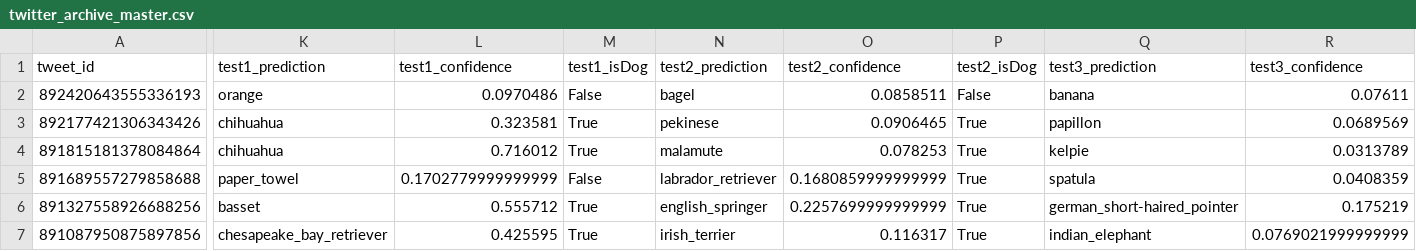
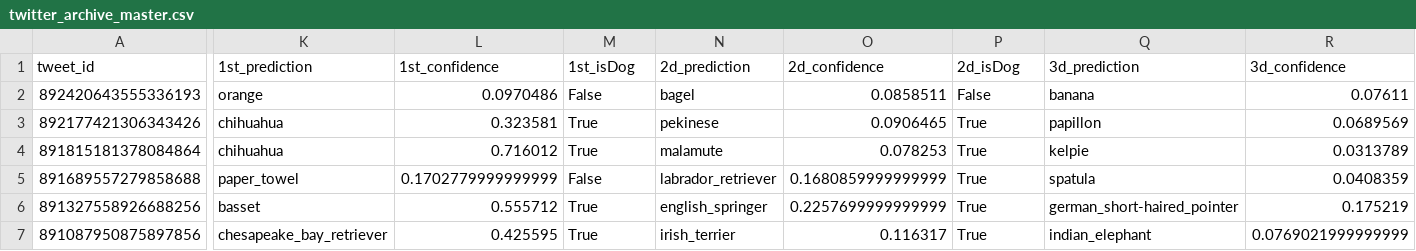
Before and after one commit to elis-wind/Udacity, a CSV file: Data-analyst/08.Dog-rates/twitter_archive_master.csv, drawn as a sheet; only a part is shown, gaps mark what is left out; the diff covers the shown part only; the diff names each change by its address in the sheet, - before the commit and + after, or states it on an @@ line.

Commit message:
camera ready version of WeRateDogs project DA data wrangling

```diff
--- a/Data-analyst/08.Dog-rates/twitter_archive_master.csv
+++ b/Data-analyst/08.Dog-rates/twitter_archive_master.csv
-K1: test1_prediction
+K1: 1st_prediction
-L1: test1_confidence
+L1: 1st_confidence
-M1: test1_isDog
+M1: 1st_isDog
-N1: test2_prediction
+N1: 2d_prediction
-O1: test2_confidence
+O1: 2d_confidence
-P1: test2_isDog
+P1: 2d_isDog
-Q1: test3_prediction
+Q1: 3d_prediction
-R1: test3_confidence
+R1: 3d_confidence
```
Also changed, not shown: 1 edited cell elsewhere in this file, 4 other files.
